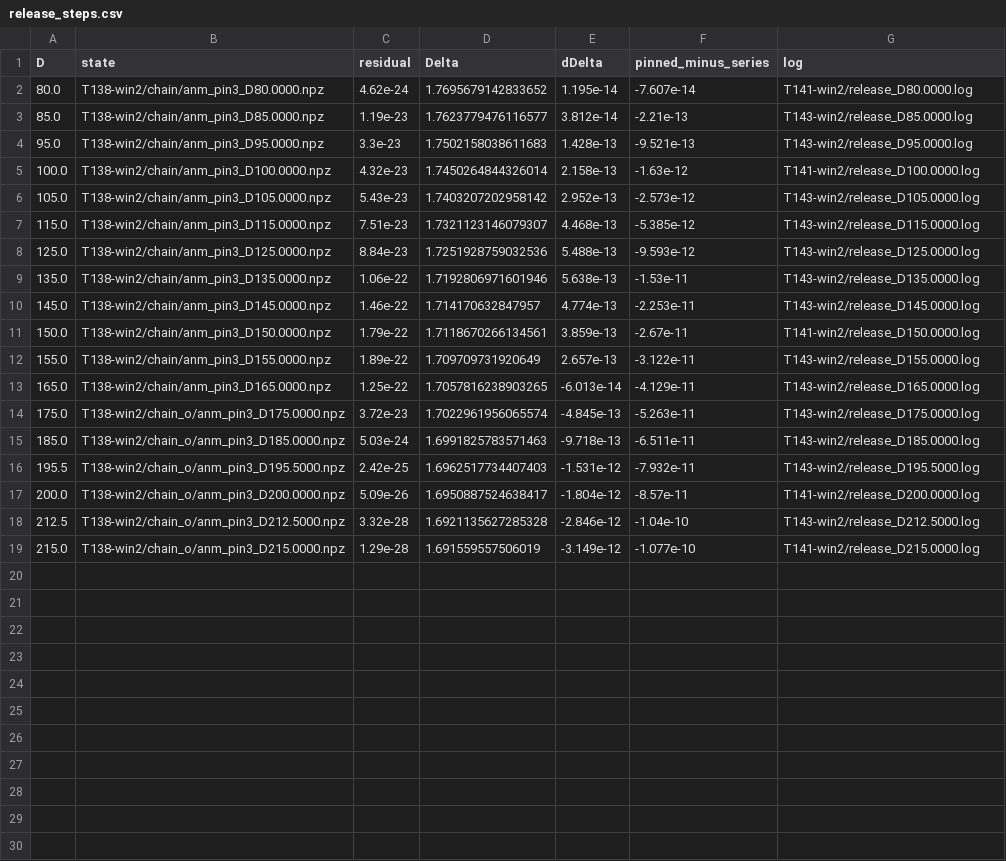
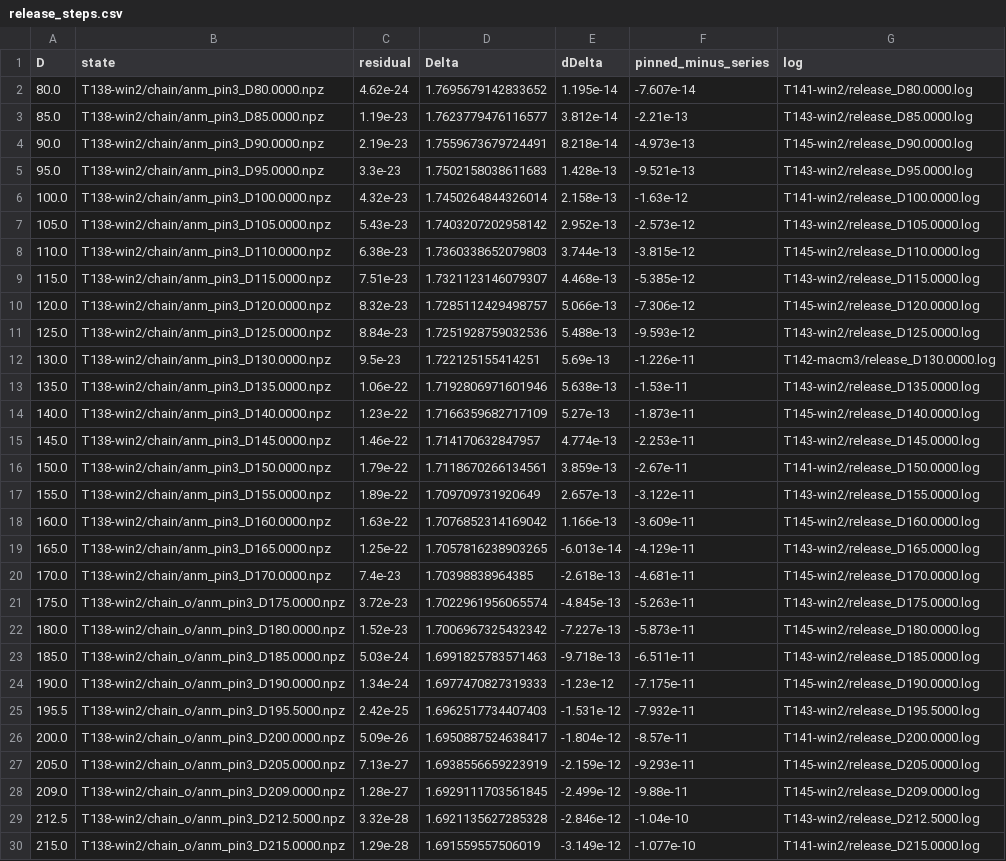
Before and after one commit to nmoinvaz/choptuik-large-d, a CSV file: hp/data/release_steps.csv, drawn as a sheet; the diff names each change by its address in the sheet, - before the commit and + after, or states it on an @@ line.

Commit message:
hp/data: release_steps.csv with T145's grid, every 5 in D
release_steps.py now reads T145's logs and checks a state measured in
two logs for agreement, with a mutation control for that check.

```diff
--- a/hp/data/release_steps.csv
+++ b/hp/data/release_steps.csv
+row 4: 90.0 | T138-win2/chain/anm_pin3_D90.0000.npz | 2.19e-23 | 1.7559673679724491 | 8.218e-14 | -4.973e-13 | T145-win2/release_D90.0000.log
+row 8: 110.0 | T138-win2/chain/anm_pin3_D110.0000.npz | 6.38e-23 | 1.7360338652079803 | 3.744e-13 | -3.815e-12 | T145-win2/release_D110.0000.log
+row 10: 120.0 | T138-win2/chain/anm_pin3_D120.0000.npz | 8.32e-23 | 1.7285112429498757 | 5.066e-13 | -7.306e-12 | T145-win2/release_D120.0000.log
+row 12: 130.0 | T138-win2/chain/anm_pin3_D130.0000.npz | 9.5e-23 | 1.722125155414251 | 5.69e-13 | -1.226e-11 | T142-macm3/release_D130.0000.log
+row 14: 140.0 | T138-win2/chain/anm_pin3_D140.0000.npz | 1.23e-22 | 1.7166359682717109 | 5.27e-13 | -1.873e-11 | T145-win2/release_D140.0000.log
+row 18: 160.0 | T138-win2/chain/anm_pin3_D160.0000.npz | 1.63e-22 | 1.7076852314169042 | 1.166e-13 | -3.609e-11 | T145-win2/release_D160.0000.log
+row 20: 170.0 | T138-win2/chain/anm_pin3_D170.0000.npz | 7.4e-23 | 1.70398838964385 | -2.618e-13 | -4.681e-11 | T145-win2/release_D170.0000.log
+row 22: 180.0 | T138-win2/chain_o/anm_pin3_D180.0000.npz | 1.52e-23 | 1.7006967325432342 | -7.227e-13 | -5.873e-11 | T145-win2/release_D180.0000.log
+row 24: 190.0 | T138-win2/chain_o/anm_pin3_D190.0000.npz | 1.34e-24 | 1.6977470827319333 | -1.23e-12 | -7.175e-11 | T145-win2/release_D190.0000.log
+row 27: 205.0 | T138-win2/chain_o/anm_pin3_D205.0000.npz | 7.13e-27 | 1.6938556659223919 | -2.159e-12 | -9.293e-11 | T145-win2/release_D205.0000.log
+row 28: 209.0 | T138-win2/chain_o/anm_pin3_D209.0000.npz | 1.28e-27 | 1.6929111703561845 | -2.499e-12 | -9.88e-11 | T145-win2/release_D209.0000.log
```
Also changed, not shown: 2 other files.
